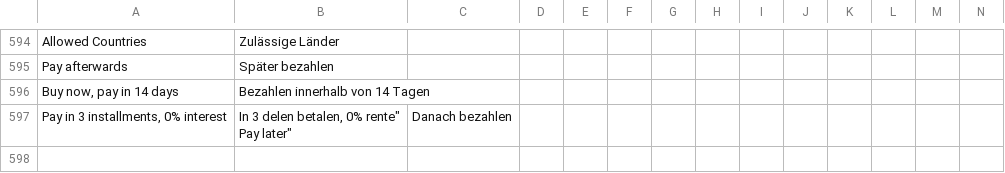
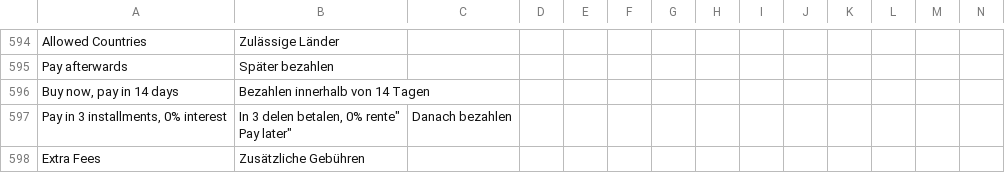
Before and after one commit to buckaroo-it/Magento2, a CSV file: i18n/de_AT.csv, drawn as a sheet; only a part is shown, gaps mark what is left out; rows hold the shown columns only; the diff names each change by its address in the sheet, - before the commit and + after, or states it on an @@ line.

```diff
--- a/i18n/de_AT.csv
+++ b/i18n/de_AT.csv
+row 598: Extra Fees | Zusätzliche Gebühren
```
Also changed, not shown: i18n/be_FR.csv, i18n/de_CH.csv, 9 other files.
